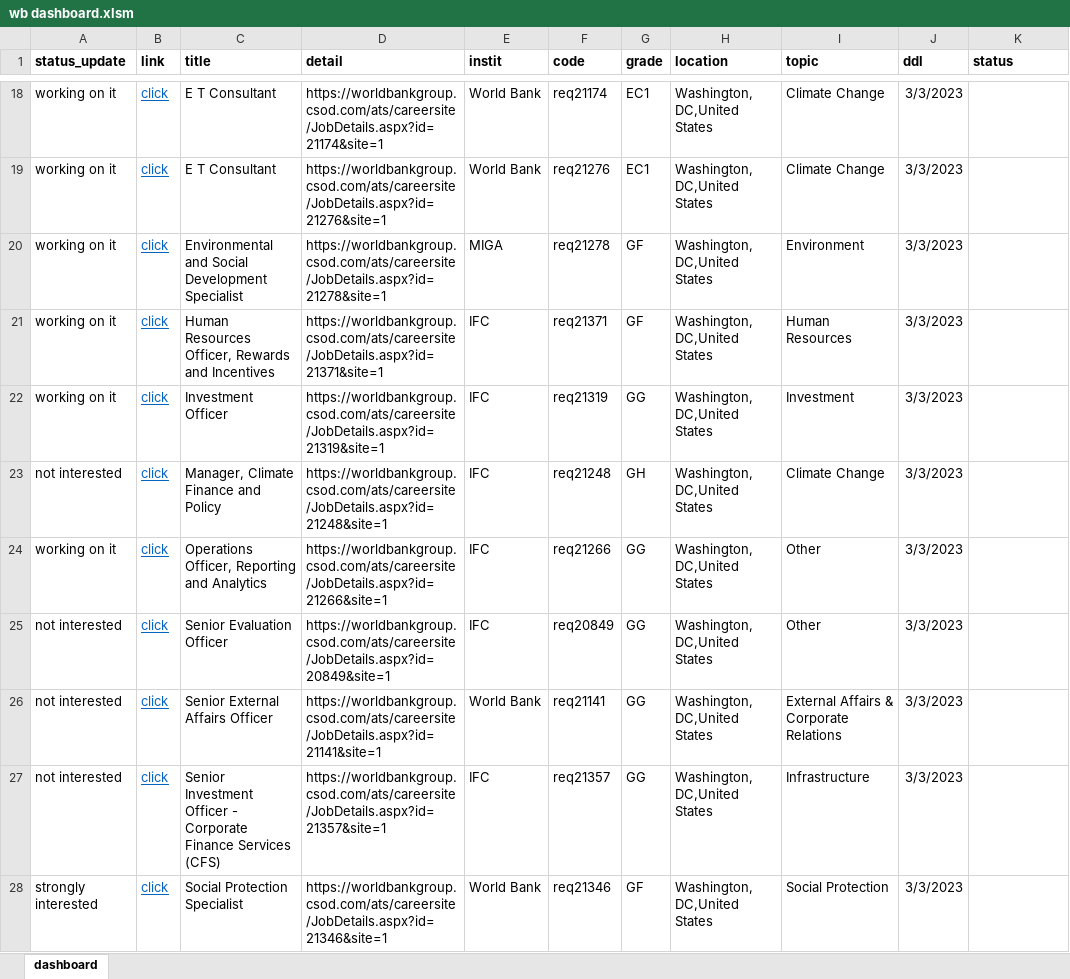
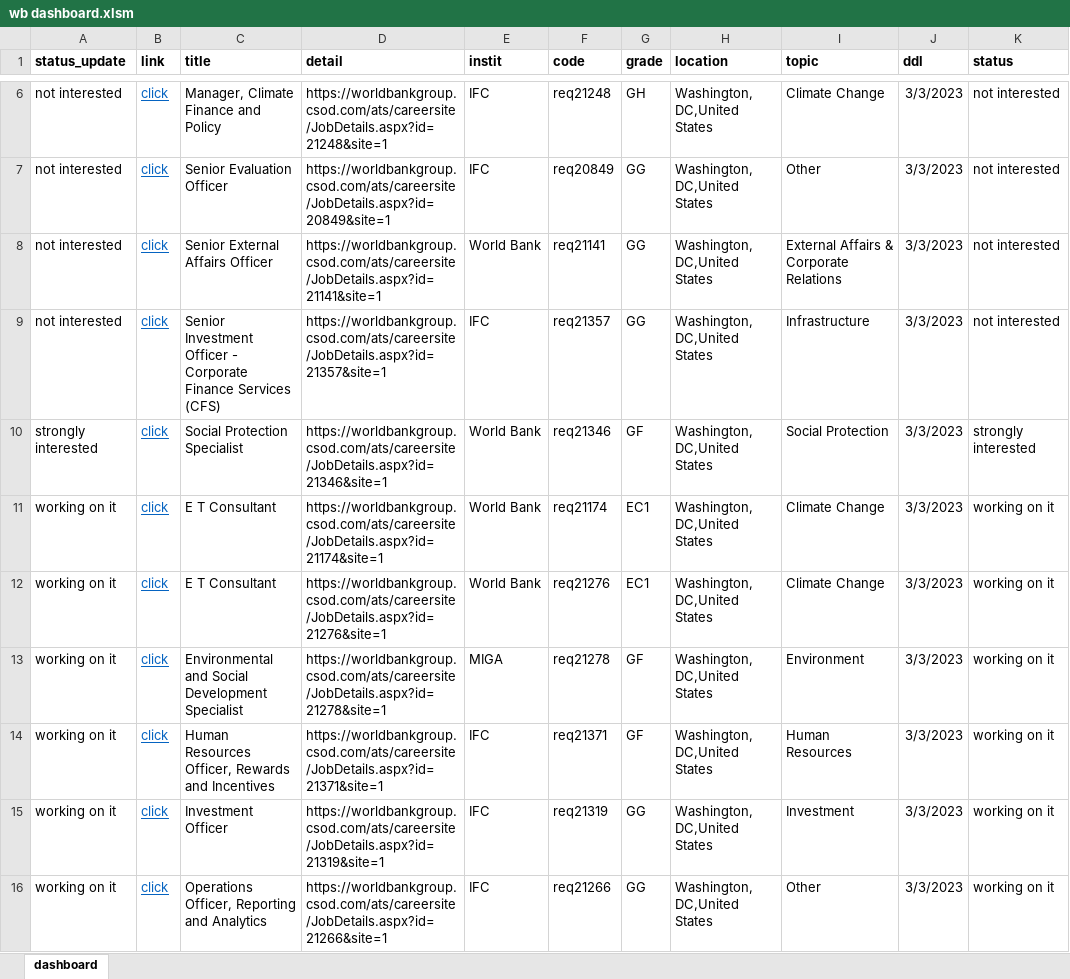
Before and after one commit to soluentre/workshops, an Excel workbook: temp_World Bank Jobs Application Dashboard and Automate/wb dashboard.xlsm, sheet dashboard, drawn as a sheet; only a part is shown, gaps mark what is left out; values as stored, in another font and other column widths than the file's, no borders; charts and pictures and conditional formats and table styles not drawn; removed rows and columns are numbered as before the commit, all else as after; the diff covers the shown part only; the diff names each change by its address in the sheet, - before the commit and + after, or states it on an @@ line.

```diff
--- a/temp_World Bank Jobs Application Dashboard and Automate/wb dashboard.xlsm (sheet dashboard)
+++ b/temp_World Bank Jobs Application Dashboard and Automate/wb dashboard.xlsm (sheet dashboard)
+row 6: not interested | click | Manager, Climate Finance and Policy | https://worldbankgroup.csod.com/ats/careersite/JobDetails.aspx?id=21248&site=1 | IFC | req21248 | GH | Washington, DC,United States | Climate Change | 3/3/2023 | not interested
+row 7: not interested | click | Senior Evaluation Officer | https://worldbankgroup.csod.com/ats/careersite/JobDetails.aspx?id=20849&site=1 | IFC | req20849 | GG | Washington, DC,United States | Other | 3/3/2023 | not interested
+row 8: not interested | click | Senior External Affairs Officer | https://worldbankgroup.csod.com/ats/careersite/JobDetails.aspx?id=21141&site=1 | World Bank | req21141 | GG | Washington, DC,United States | External Affairs & Corporate Relations | 3/3/2023 | not interested
+row 9: not interested | click | Senior Investment Officer - Corporate Finance Services (CFS) | https://worldbankgroup.csod.com/ats/careersite/JobDetails.aspx?id=21357&site=1 | IFC | req21357 | GG | Washington, DC,United States | Infrastructure | 3/3/2023 | not interested
+row 10: strongly interested | click | Social Protection Specialist | https://worldbankgroup.csod.com/ats/careersite/JobDetails.aspx?id=21346&site=1 | World Bank | req21346 | GF | Washington, DC,United States | Social Protection | 3/3/2023 | strongly interested
-K11:K15 (status): (empty)
+K11:K15 (status): working on it
-row 23: not interested | click | Manager, Climate Finance and Policy | https://worldbankgroup.csod.com/ats/careersite/JobDetails.aspx?id=21248&site=1 | IFC | req21248 | GH | Washington, DC,United States | Climate Change | 3/3/2023
-K16 (status): (empty)
+K16 (status): working on it
-row 25: not interested | click | Senior Evaluation Officer | https://worldbankgroup.csod.com/ats/careersite/JobDetails.aspx?id=20849&site=1 | IFC | req20849 | GG | Washington, DC,United States | Other | 3/3/2023
-row 26: not interested | click | Senior External Affairs Officer | https://worldbankgroup.csod.com/ats/careersite/JobDetails.aspx?id=21141&site=1 | World Bank | req21141 | GG | Washington, DC,United States | External Affairs & Corporate Relations | 3/3/2023
-row 27: not interested | click | Senior Investment Officer - Corporate Finance Services (CFS) | https://worldbankgroup.csod.com/ats/careersite/JobDetails.aspx?id=21357&site=1 | IFC | req21357 | GG | Washington, DC,United States | Infrastructure | 3/3/2023
-row 28: strongly interested | click | Social Protection Specialist | https://worldbankgroup.csod.com/ats/careersite/JobDetails.aspx?id=21346&site=1 | World Bank | req21346 | GF | Washington, DC,United States | Social Protection | 3/3/2023
```
Also changed, not shown: 10 added rows, 14 removed rows and 9 edited cells elsewhere in this sheet, formulas that keep their value, 1 other file.
